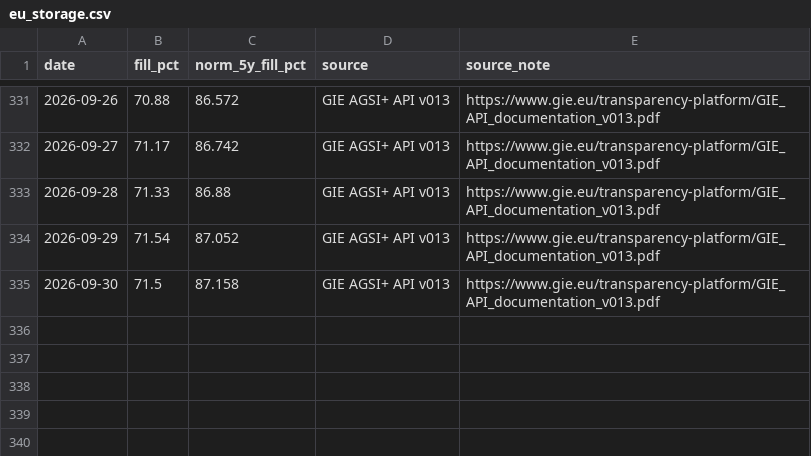
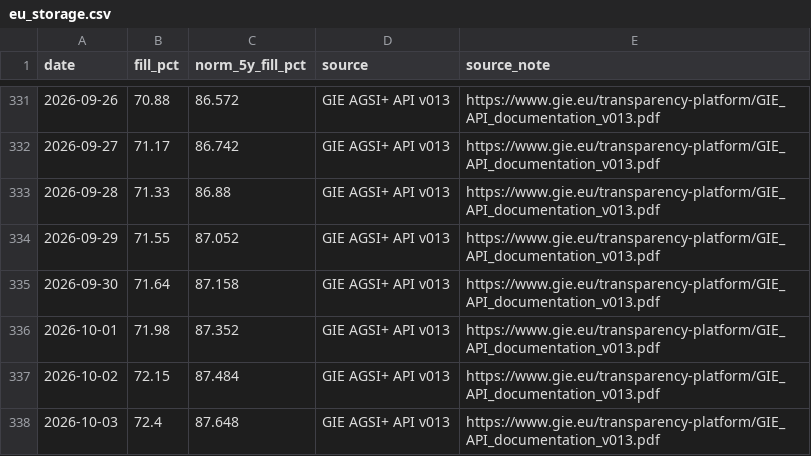
Before and after one commit to icrfornax/de-gas-storage-tracker-bnetza, a CSV file: data/eu_storage.csv, drawn as a sheet; only a part is shown, gaps mark what is left out.

```diff
--- a/data/eu_storage.csv
+++ b/data/eu_storage.csv
@@ -333,3 +333,6 @@ date,fill_pct,norm_5y_fill_pct,source,source_note
 2026-09-28,71.33,86.88,GIE AGSI+ API v013,https://www.gie.eu/transparency-platform/GIE_API_documentation_v013.pdf
-2026-09-29,71.54,87.052,GIE AGSI+ API v013,https://www.gie.eu/transparency-platform/GIE_API_documentation_v013.pdf
-2026-09-30,71.5,87.158,GIE AGSI+ API v013,https://www.gie.eu/transparency-platform/GIE_API_documentation_v013.pdf
+2026-09-29,71.55,87.052,GIE AGSI+ API v013,https://www.gie.eu/transparency-platform/GIE_API_documentation_v013.pdf
+2026-09-30,71.64,87.158,GIE AGSI+ API v013,https://www.gie.eu/transparency-platform/GIE_API_documentation_v013.pdf
+2026-10-01,71.98,87.352,GIE AGSI+ API v013,https://www.gie.eu/transparency-platform/GIE_API_documentation_v013.pdf
+2026-10-02,72.15,87.484,GIE AGSI+ API v013,https://www.gie.eu/transparency-platform/GIE_API_documentation_v013.pdf
+2026-10-03,72.4,87.648,GIE AGSI+ API v013,https://www.gie.eu/transparency-platform/GIE_API_documentation_v013.pdf
```
Also changed, not shown: data/bnetza_cache.csv, data/gie_storage.csv, 2 other files.
